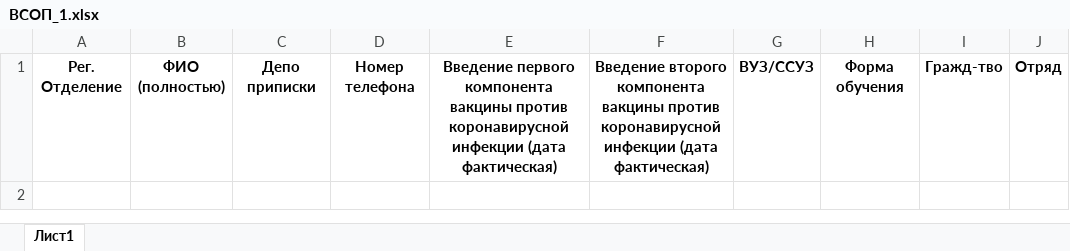
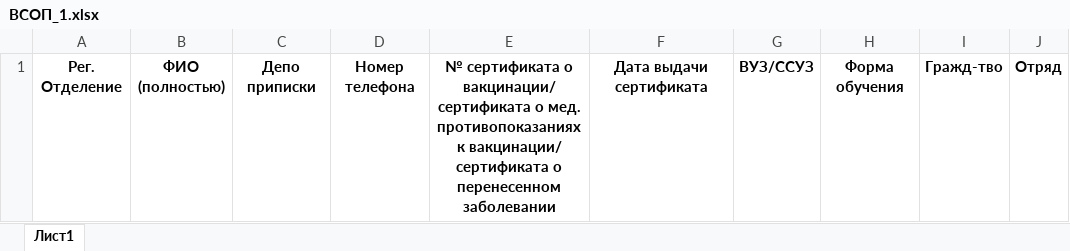
Before and after one commit to mailo14/Provodnik, an Excel workbook: Provodnik/_шаблоны/ВСОП_1.xlsx, sheet Лист1, drawn as a sheet; only a part is shown; values as stored, in another font and other column widths than the file's, no borders; the diff names each change by its address in the sheet, - before the commit and + after, or states it on an @@ line.

```diff
--- a/Provodnik/_шаблоны/ВСОП_1.xlsx (sheet Лист1)
+++ b/Provodnik/_шаблоны/ВСОП_1.xlsx (sheet Лист1)
-E1: Введение первого компонента вакцины против коронавирусной инфекции (дата фактическая)
+E1: № сертификата о вакцинации/сертификата о мед. противопоказаниях к вакцинации/ сертификата о перенесенном заболевании
-F1: Введение второго компонента вакцины против коронавирусной инфекции (дата фактическая)
+F1: Дата выдачи сертификата
```
Also changed, not shown: 17 other files.
